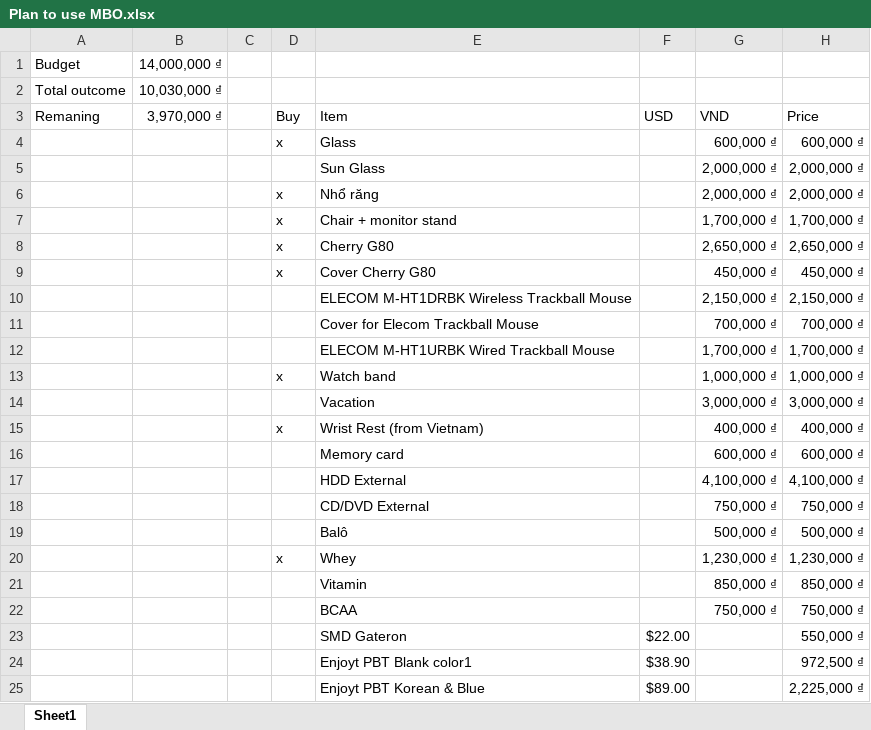
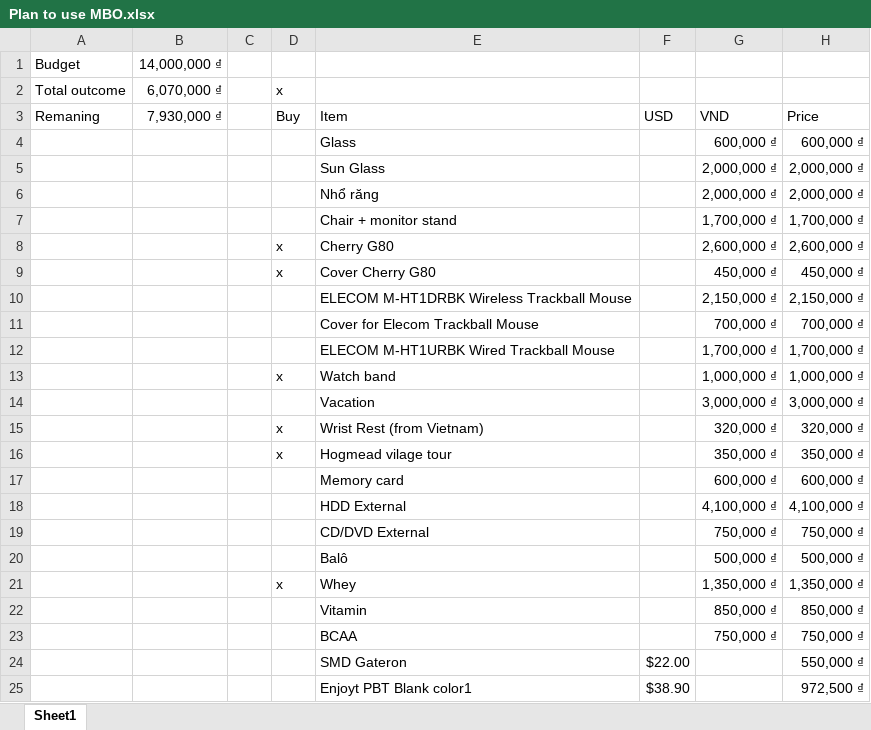
Before and after one commit to VincentiusNg/Notes, an Excel workbook: Plan to use MBO.xlsx, sheet Sheet1, drawn as a sheet; only a part is shown; the shorter side is filled out with more unchanged rows; values as stored, in another font and other column widths than the file's, no borders; addresses are those after the commit; the diff names each change by its address in the sheet, - before the commit and + after, or states it on an @@ line.

Commit message:
Add files via upload

```diff
--- a/Plan to use MBO.xlsx (sheet Sheet1)
+++ b/Plan to use MBO.xlsx (sheet Sheet1)
-B2: 10,030,000 ₫
+B2: 6,070,000 ₫
-D2: (empty)
+D2: x
-B3: 3,970,000 ₫
+B3: 7,930,000 ₫
-D4: x
+D4: (empty)
-D6:D7: x
+D6:D7: (empty)
-G8: 2,650,000 ₫
+G8: 2,600,000 ₫
-H8: 2,650,000 ₫
+H8: 2,600,000 ₫
-G15: 400,000 ₫
+G15: 320,000 ₫
-H15: 400,000 ₫
+H15: 320,000 ₫
+row 16:  |  |  | x | Hogmead vilage tour |  | 350,000 ₫ | 350,000 ₫
-G21: 1,230,000 ₫
+G21: 1,350,000 ₫
-H21: 1,230,000 ₫
+H21: 1,350,000 ₫
```
Also changed, not shown: formulas that keep their value.
